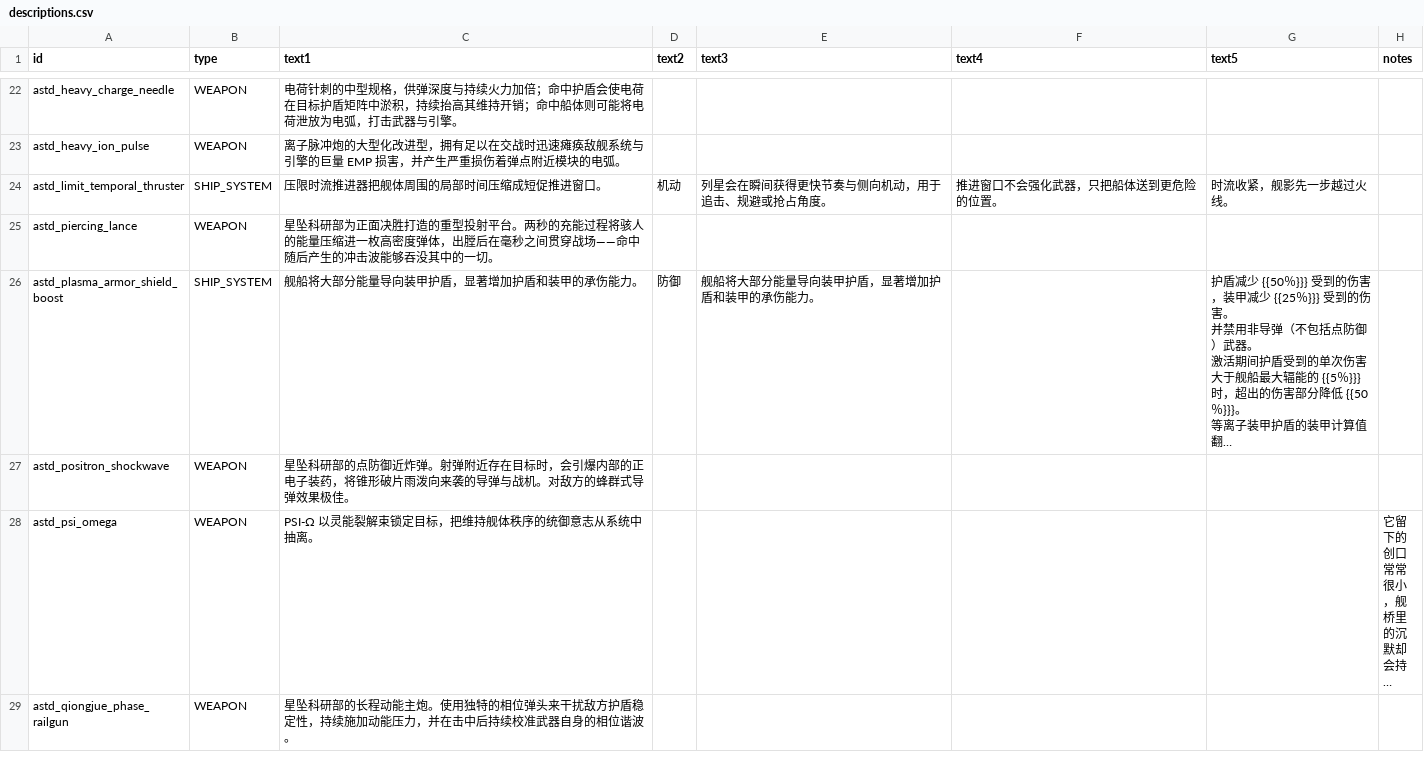
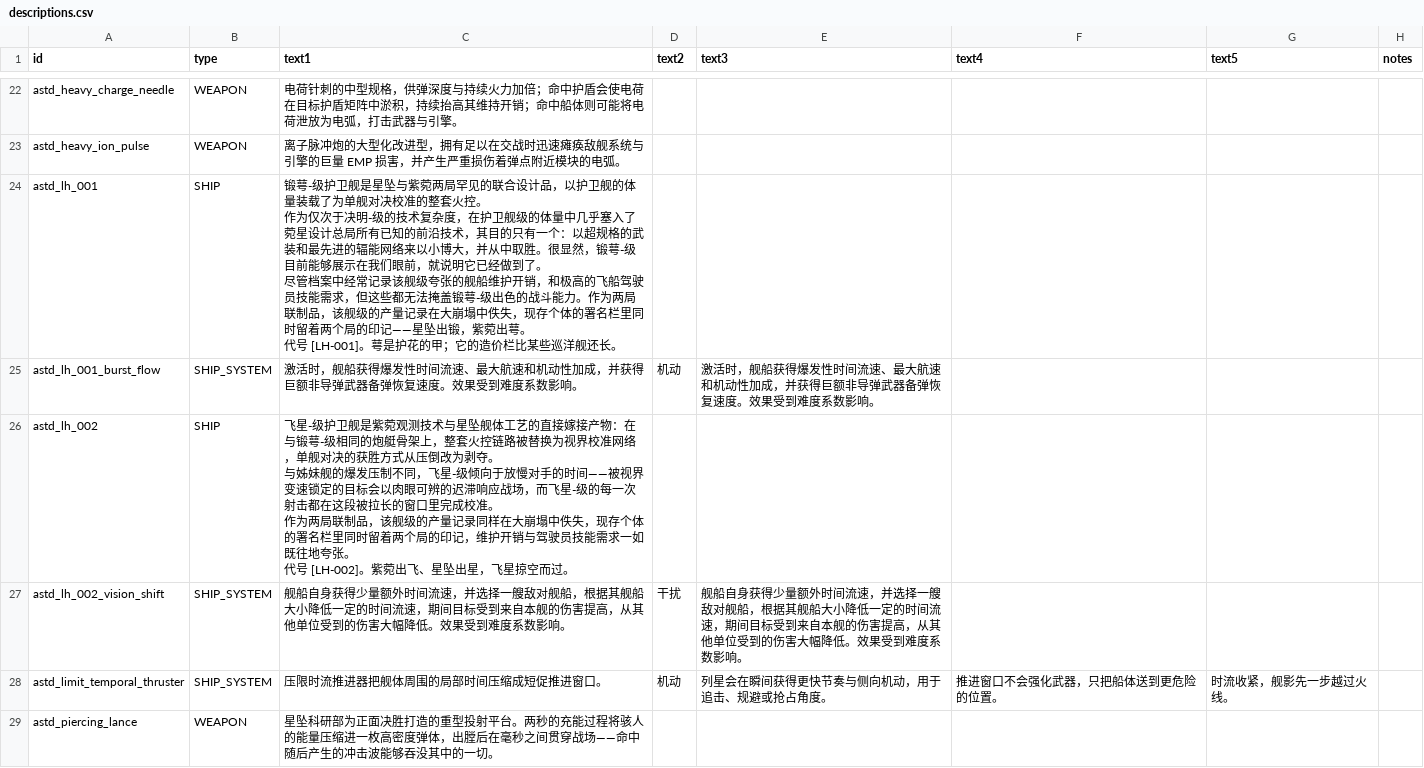
Before and after one commit to KasumiNova/AsteriaDirectorate, a CSV file: contents/data/strings/descriptions.csv, drawn as a sheet; only a part is shown, gaps mark what is left out; the shorter side is filled out with more unchanged rows; long unchanged cells end in …; ↵ is a line break in a cell; the diff names each change by its address in the sheet, - before the commit and + after, or states it on an @@ line.

Commit message:
联制线两舰实装：锻萼（LH-001）/ 飞星（LH-002）
按 docs/design/ships/20-joint.md 数值表配置两条超级护卫舰（共用飞星级骨架）：
- 锻萼 astd_lh_001（菀星设计局-星坠，系统「落叶飞花」）、飞星 astd_lh_002
  （菀星设计局-紫菀，系统「视界变速」）；代号沿用 D29 映射表（锻萼=LH-001），
  飞星为 20-joint.md 标题舰名取 LH-002
- 数值：结构 3000/装甲 400/航速 110/辐能 8500/500/OP 60/全盾 240°/效率 0.65/
  维持 200(0.4 比例)/fleet pts 18/补给 18/18/载员 4~12/峰值 360s/造价 150000；
  表外机动后勤字段按亥伯龙档补齐
- 战术系统 CSV 节奏参数落定（落叶飞花 3 充能/5s 回充/1s 持续/1s 冷却；
  视界变速 10s 持续/15s 冷却），stats 脚本暂挂 PlaceholderShipSystemStats（TODO 标记）
- 奇点稳定器内置 HullMod（astd_singularity_stabilizer，占位脚本 + TODO）
- 贴图复用现成 astd_ast_101 系列：两舰共用 astd_ast_101.png 舰体，
  bloom 描边分线（arc_bloom/lens_bloom）；.ship 仅配装饰槽位 WS0099 + 单引擎占位，
  碰撞箱/引擎/战斗槽位由实装侧细化
- i18n：舰名/系统名/船插文案（锻萼描述取 copy §4.4 定稿，飞星按同风格新写）+
  descriptions.csv 条目；设计文档与文案规范同步落地注记

```diff
--- a/contents/data/strings/descriptions.csv
+++ b/contents/data/strings/descriptions.csv
+row 24: astd_lh_001 | SHIP | 锻萼-级护卫舰是星坠与紫菀两局罕见的联合设计品，以护卫舰的体量装载了为单舰对决校准的整套火控。 ↵ 作为仅次于决明-级的技术复杂度，在护卫舰级的体量中几乎塞入了菀星设计总局所有已知的前沿技术，其目的只有一个：以超规格的武装和最先进的辐能网络来以小博大，并从中取胜。很显然，锻萼-级目前能够展示在我们眼前，就说明它已经做到了。 ↵ 尽管档案中经常记录该舰级夸张的舰船维护开销，和极高的飞船驾驶员技能需求，但这些都无法掩盖锻萼-级出色的战斗能力。作为两局联制品，该舰级的产量记录在大崩塌中佚失，现存个体的署名栏里同时留着两个局的印记——星坠出锻，紫菀出萼。 ↵ 代号 [LH-001]。萼是护花的甲；它的造价栏比某些巡洋舰还长。
+row 25: astd_lh_001_burst_flow | SHIP_SYSTEM | 激活时，舰船获得爆发性时间流速、最大航速和机动性加成，并获得巨额非导弹武器备弹恢复速度。效果受到难度系数影响。 | 机动 | 激活时，舰船获得爆发性时间流速、最大航速和机动性加成，并获得巨额非导弹武器备弹恢复速度。效果受到难度系数影响。
+row 26: astd_lh_002 | SHIP | 飞星-级护卫舰是紫菀观测技术与星坠舰体工艺的直接嫁接产物：在与锻萼-级相同的炮艇骨架上，整套火控链路被替换为视界校准网络，单舰对决的获胜方式从压倒改为剥夺。 ↵ 与姊妹舰的爆发压制不同，飞星-级倾向于放慢对手的时间——被视界变速锁定的目标会以肉眼可辨的迟滞响应战场，而飞星-级的每一次射击都在这段被拉长的窗口里完成校准。 ↵ 作为两局联制品，该舰级的产量记录同样在大崩塌中佚失，现存个体的署名栏里同时留着两个局的印记，维护开销与驾驶员技能需求一如既往地夸张。 ↵ 代号 [LH-002]。紫菀出飞、星坠出星，飞星掠空而过。
+row 27: astd_lh_002_vision_shift | SHIP_SYSTEM | 舰船自身获得少量额外时间流速，并选择一艘敌对舰船，根据其舰船大小降低一定的时间流速，期间目标受到来自本舰的伤害提高，从其他单位受到的伤害大幅降低。效果受到难度系数影响。 | 干扰 | 舰船自身获得少量额外时间流速，并选择一艘敌对舰船，根据其舰船大小降低一定的时间流速，期间目标受到来自本舰的伤害提高，从其他单位受到的伤害大幅降低。效果受到难度系数影响。
```
Also changed, not shown: contents/data/hullmods/hull_mods.csv, contents/data/hulls/ship_data.csv, 19 other files.
